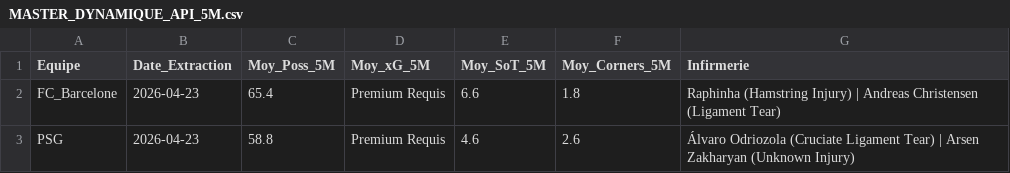
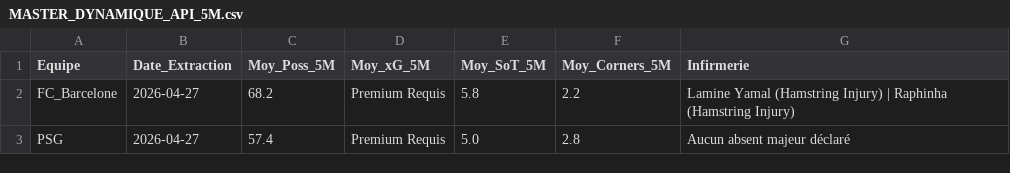
Before and after one commit to Liolux21/War-Room-WebSite, a CSV file: MASTER_DYNAMIQUE_API_5M.csv, drawn as a sheet.

```diff
--- a/MASTER_DYNAMIQUE_API_5M.csv
+++ b/MASTER_DYNAMIQUE_API_5M.csv
@@ -1,3 +1,3 @@
 Equipe;Date_Extraction;Moy_Poss_5M;Moy_xG_5M;Moy_SoT_5M;Moy_Corners_5M;Infirmerie
-FC_Barcelone;2026-04-23;65.4;Premium Requis;6.6;1.8;Raphinha (Hamstring Injury) | Andreas Christensen (Ligament Tear)
-PSG;2026-04-23;58.8;Premium Requis;4.6;2.6;Álvaro Odriozola (Cruciate Ligament Tear) | Arsen Zakharyan (Unknown Injury)
+FC_Barcelone;2026-04-27;68.2;Premium Requis;5.8;2.2;Lamine Yamal (Hamstring Injury) | Raphinha (Hamstring Injury)
+PSG;2026-04-27;57.4;Premium Requis;5.0;2.8;Aucun absent majeur déclaré
```
